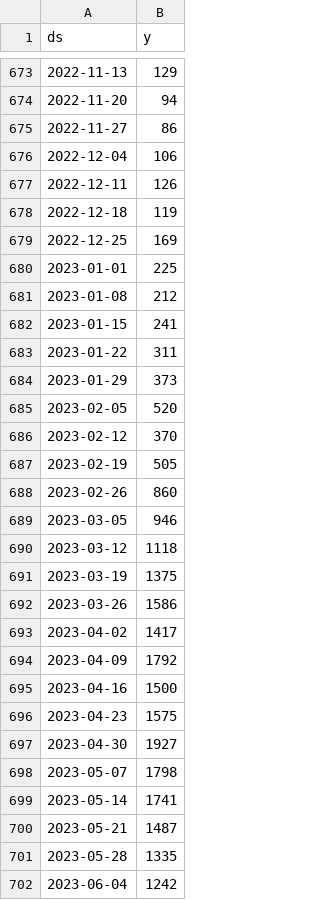
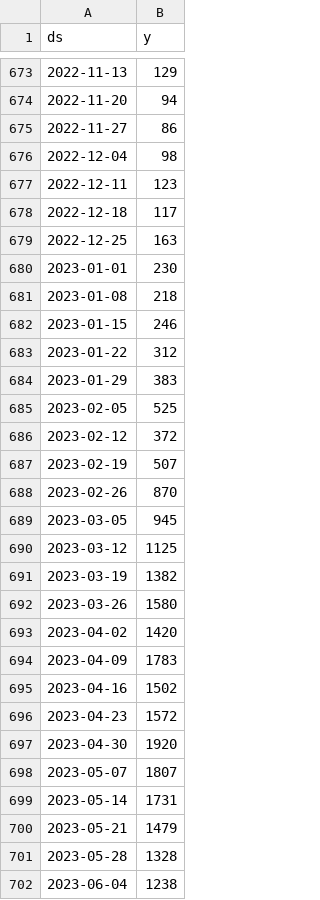
Before and after one commit to Mosqlimate-project/tutorial_mosqlimate, a CSV file: data_3304557.csv, drawn as a sheet; only a part is shown, gaps mark what is left out; the diff covers the shown part only.

Commit message:
solve bug that duplicate output data

```diff
--- a/data_3304557.csv
+++ b/data_3304557.csv
@@ -675,28 +675,28 @@ ds,y
 2022-11-27,86
-2022-12-04,106
-2022-12-11,126
-2022-12-18,119
-2022-12-25,169
-2023-01-01,225
-2023-01-08,212
-2023-01-15,241
-2023-01-22,311
-2023-01-29,373
-2023-02-05,520
-2023-02-12,370
-2023-02-19,505
-2023-02-26,860
-2023-03-05,946
-2023-03-12,1118
-2023-03-19,1375
-2023-03-26,1586
-2023-04-02,1417
-2023-04-09,1792
-2023-04-16,1500
-2023-04-23,1575
-2023-04-30,1927
-2023-05-07,1798
-2023-05-14,1741
-2023-05-21,1487
-2023-05-28,1335
-2023-06-04,1242
+2022-12-04,98
+2022-12-11,123
+2022-12-18,117
+2022-12-25,163
+2023-01-01,230
+2023-01-08,218
+2023-01-15,246
+2023-01-22,312
+2023-01-29,383
+2023-02-05,525
+2023-02-12,372
+2023-02-19,507
+2023-02-26,870
+2023-03-05,945
+2023-03-12,1125
+2023-03-19,1382
+2023-03-26,1580
+2023-04-02,1420
+2023-04-09,1783
+2023-04-16,1502
+2023-04-23,1572
+2023-04-30,1920
+2023-05-07,1807
+2023-05-14,1731
+2023-05-21,1479
+2023-05-28,1328
+2023-06-04,1238
```
Also changed, not shown: 2 edited cells elsewhere in this file, 1 other file.
